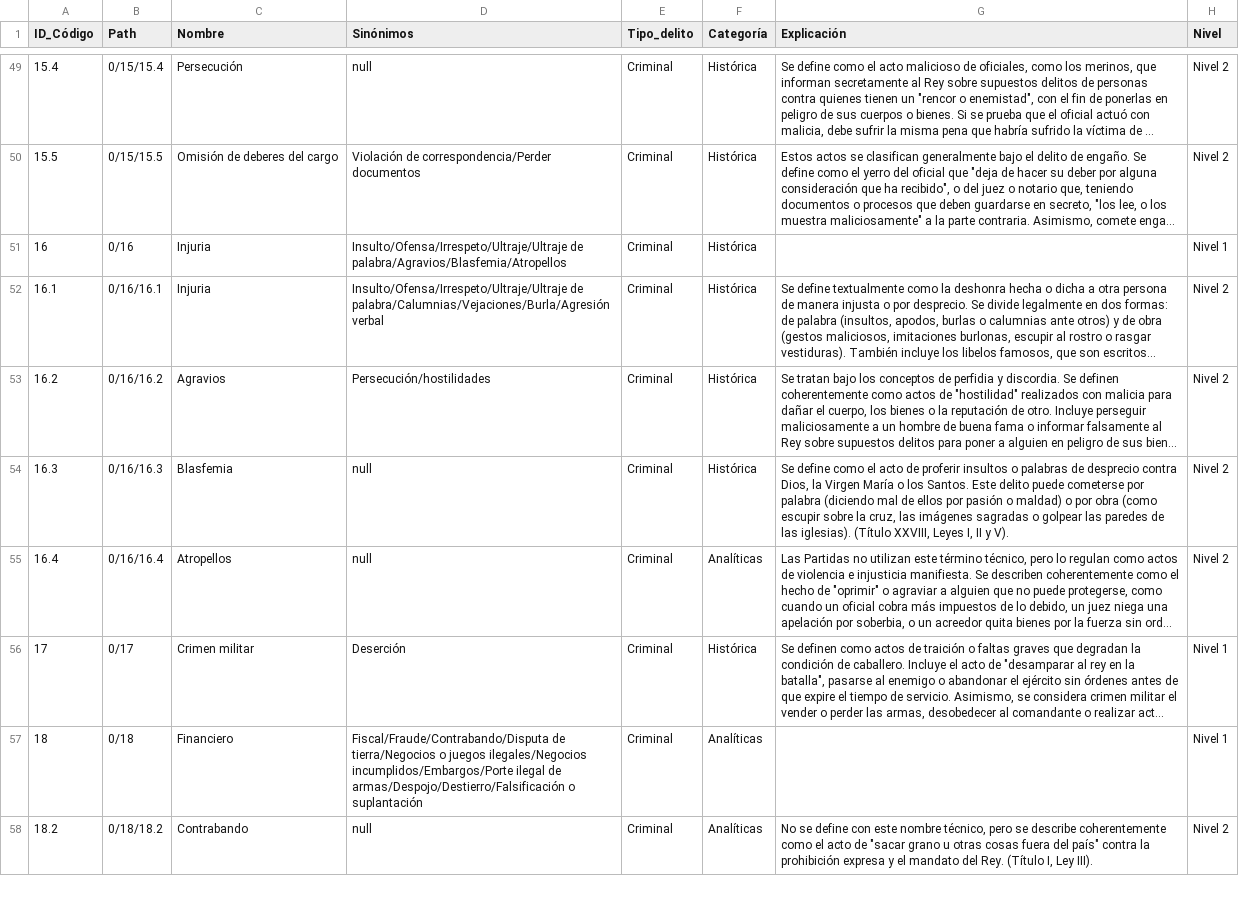
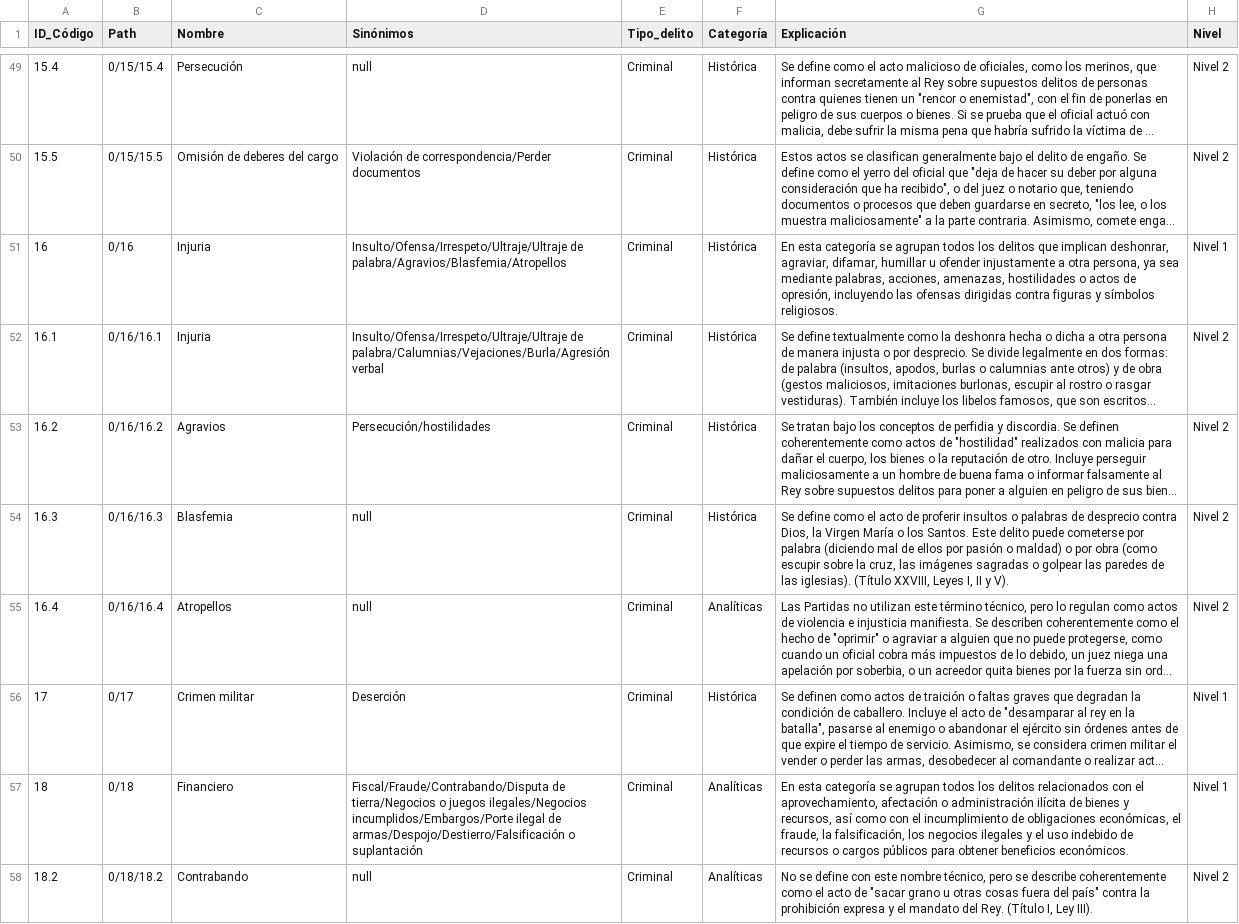
Before and after one commit to amblanco99/ColonialExperimento, a CSV file: public/data/Linaje.csv, drawn as a sheet; only a part is shown, gaps mark what is left out; long unchanged cells end in …; the diff covers the shown part only; the diff names each change by its address in the sheet, - before the commit and + after, or states it on an @@ line.

Commit message:
cambios para coloquio

```diff
--- a/public/data/Linaje.csv
+++ b/public/data/Linaje.csv
-G51 (Explicación): (empty)
+G51 (Explicación): En esta categoría se agrupan todos los delitos que implican deshonrar, agraviar, difamar, humillar u ofender injustamente a otra persona, ya sea mediante palabras, acciones, amenazas, hostilidades o actos de opresión, incluyendo las ofensas dirigidas contra figuras y símbolos religiosos.
-G57 (Explicación): (empty)
+G57 (Explicación): En esta categoría se agrupan todos los delitos relacionados con el aprovechamiento, afectación o administración ilícita de bienes y recursos, así como con el incumplimiento de obligaciones económicas, el fraude, la falsificación, los negocios ilegales y el uso indebido de recursos o cargos públicos para obtener beneficios económicos.
```
Also changed, not shown: 17 edited cells elsewhere in this file, public/data/DocumentacionTecnicaPreguntas.csv, public/data/PreguntasMetodologicas.csv, 26 other files.
